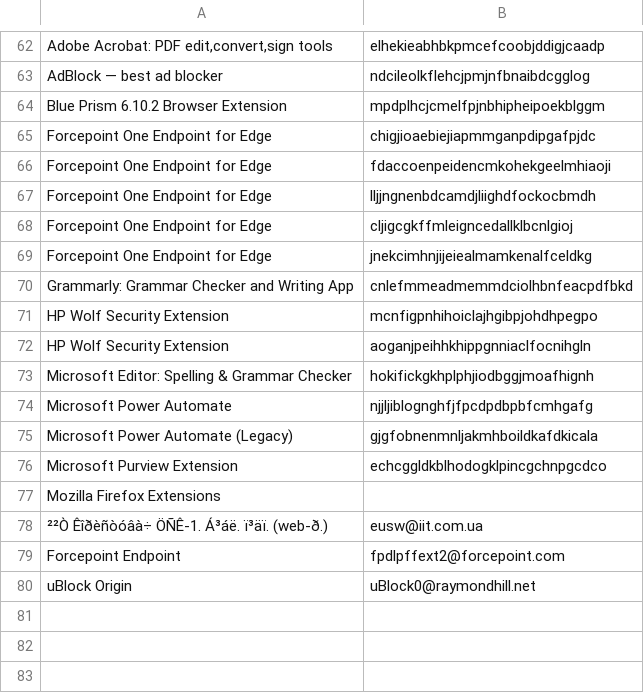
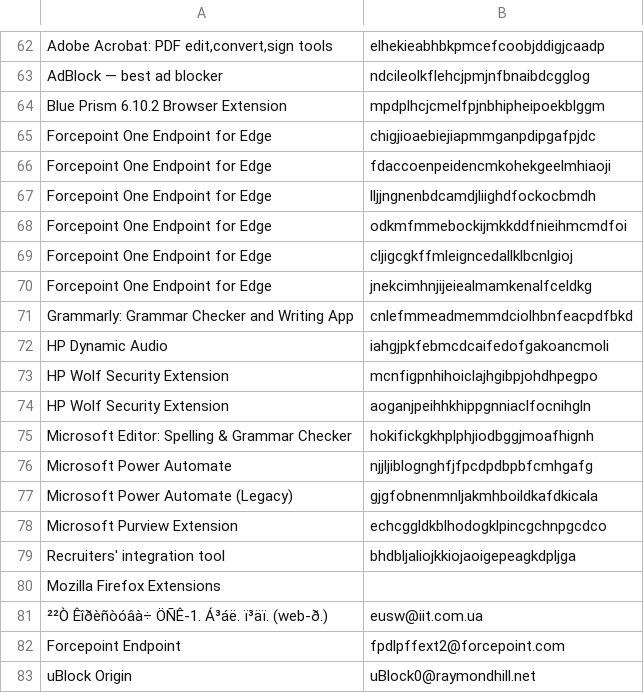
Before and after one commit to Kilroy1337/usecases, a CSV file: MITRE ATT&CK/Persistence/T1176 - Browser Extensions/General browser extensions.csv, drawn as a sheet; only a part is shown, gaps mark what is left out.

Commit message:
Update General browser extensions.csv

```diff
--- a/MITRE ATT&CK/Persistence/T1176 - Browser Extensions/General browser extensions.csv
+++ b/MITRE ATT&CK/Persistence/T1176 - Browser Extensions/General browser extensions.csv
@@ -67,2 +67,3 @@ Forcepoint One Endpoint for Edge,fdaccoenpeidencmkohekgeelmhiaoji
 Forcepoint One Endpoint for Edge,lljjngnenbdcamdjliighdfockocbmdh
+Forcepoint One Endpoint for Edge,odkmfmmebockijmkkddfnieihmcmdfoi
 Forcepoint One Endpoint for Edge,cljigcgkffmleigncedallklbcnlgioj
@@ -70,2 +71,3 @@ Forcepoint One Endpoint for Edge,jnekcimhnjijeiealmamkenalfceldkg
 Grammarly: Grammar Checker and Writing App,cnlefmmeadmemmdciolhbnfeacpdfbkd
+HP Dynamic Audio,iahgjpkfebmcdcaifedofgakoancmoli
 HP Wolf Security Extension,mcnfigpnhihoiclajhgibpjohdhpegpo
@@ -76,2 +78,3 @@ Microsoft Power Automate (Legacy),gjgfobnenmnljakmhboildkafdkicala
 Microsoft Purview Extension,echcggldkblhodogklpincgchnpgcdco
+Recruiters' integration tool,bhdbljaliojkkiojaoigepeagkdpljga
 "Mozilla Firefox Extensions",
```
